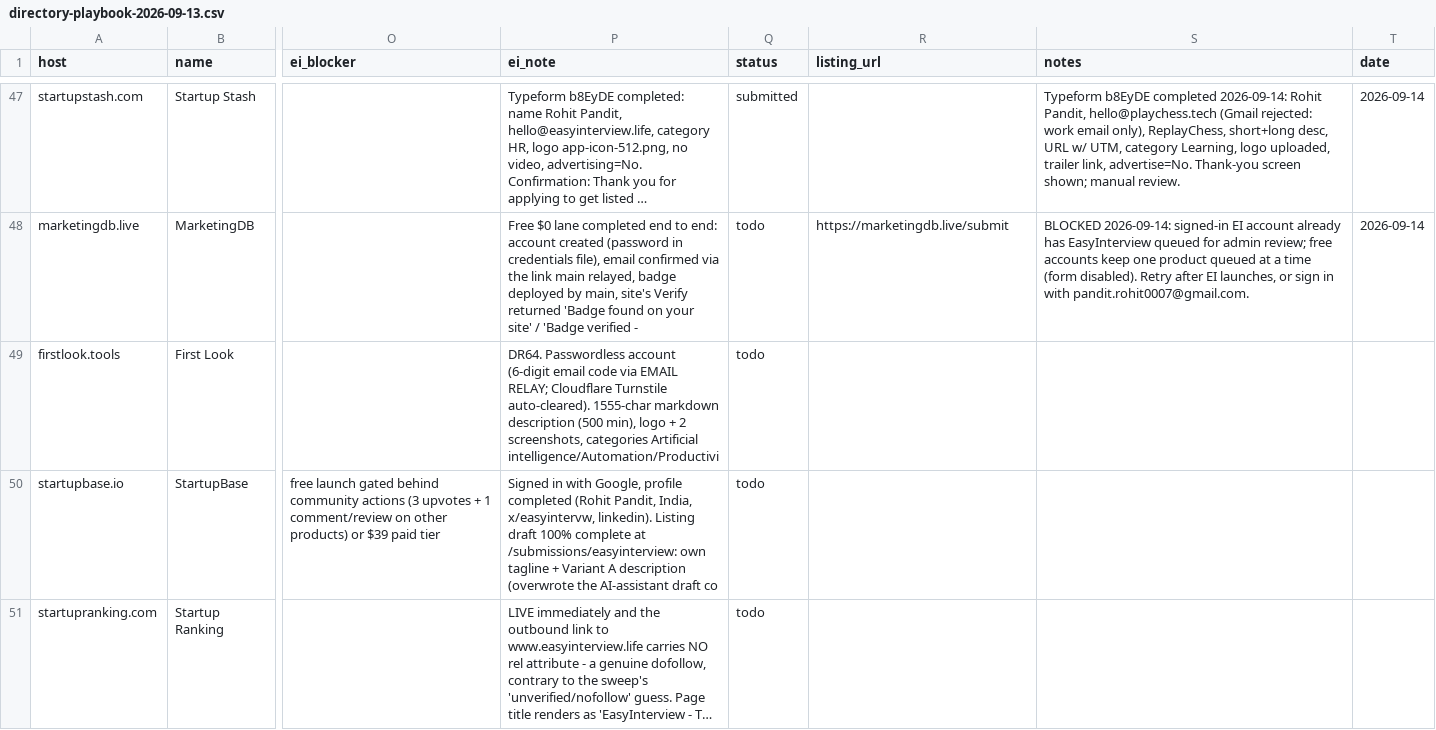
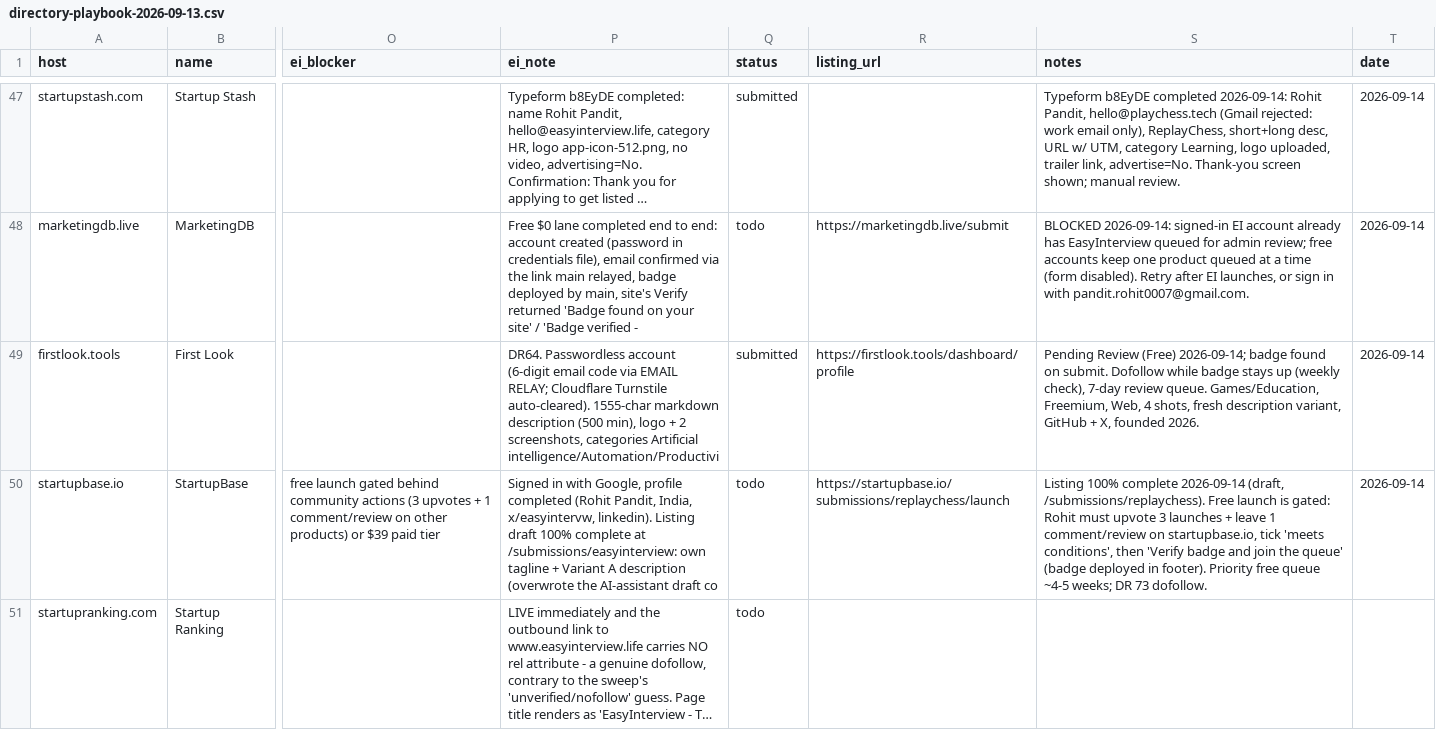
Before and after one commit to replay-chess/chess-battle-turbo, a CSV file: marketing/directory-playbook-2026-09-13.csv, drawn as a sheet; only a part is shown, gaps mark what is left out; long unchanged cells end in …; the diff covers the shown part only; the diff names each change by its address in the sheet, - before the commit and + after, or states it on an @@ line.

```diff
--- a/marketing/directory-playbook-2026-09-13.csv
+++ b/marketing/directory-playbook-2026-09-13.csv
-Q49 (status): todo
+Q49 (status): submitted
-R49 (listing_url): (empty)
+R49 (listing_url): https://firstlook.tools/dashboard/profile
-S49 (notes): (empty)
+S49 (notes): Pending Review (Free) 2026-09-14; badge found on submit. Dofollow while badge stays up (weekly check), 7-day review queue. Games/Education, Freemium, Web, 4 shots, fresh description variant, GitHub + X, founded 2026.
-T49:T50 (date): (empty)
+T49:T50 (date): 2026-09-14
-R50 (listing_url): (empty)
+R50 (listing_url): https://startupbase.io/submissions/replaychess/launch
-S50 (notes): (empty)
+S50 (notes): Listing 100% complete 2026-09-14 (draft, /submissions/replaychess). Free launch is gated: Rohit must upvote 3 launches + leave 1 comment/review on startupbase.io, tick 'meets conditions', then 'Verify badge and join the queue' (badge deployed in footer). Priority free queue ~4-5 weeks; DR 73 dofollow.
```
Also changed, not shown: 11 edited cells elsewhere in this file, 1 other file.
